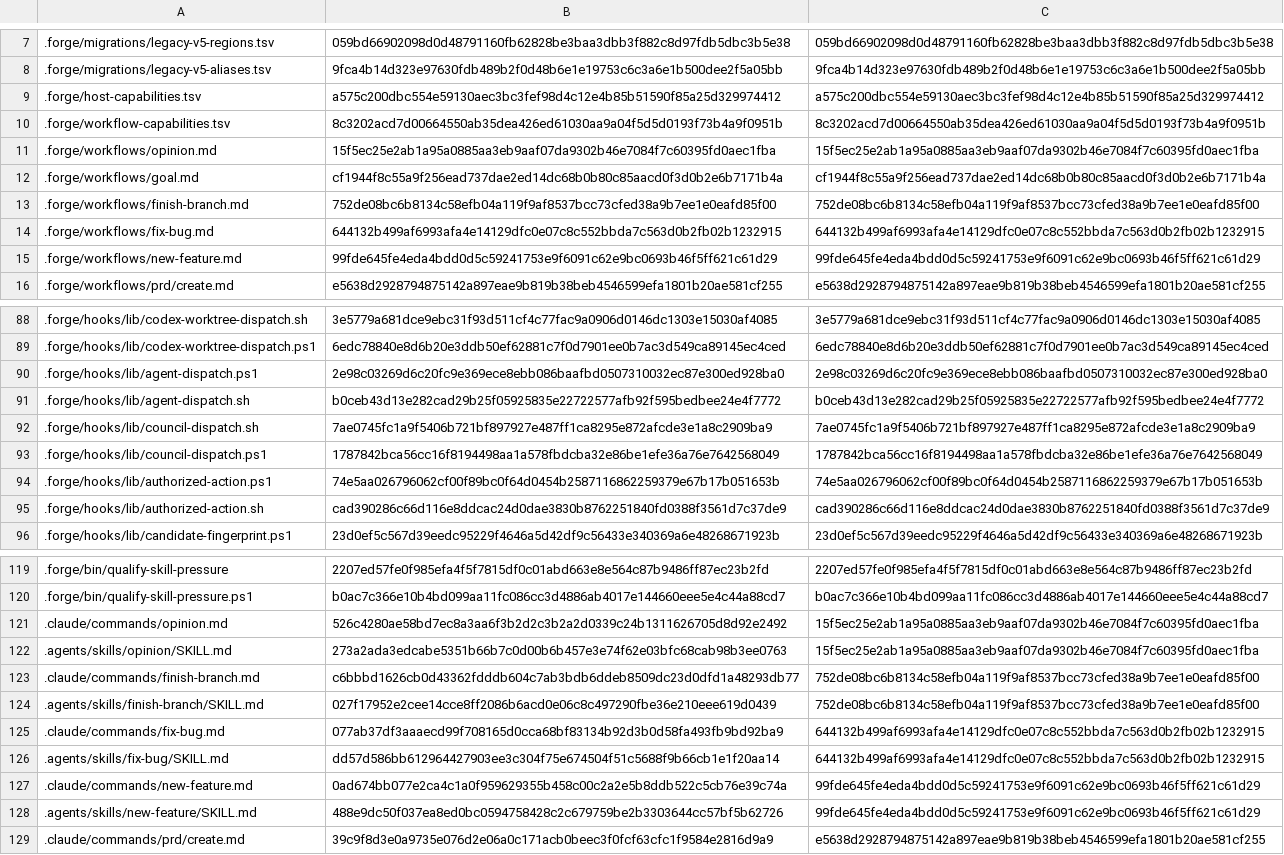
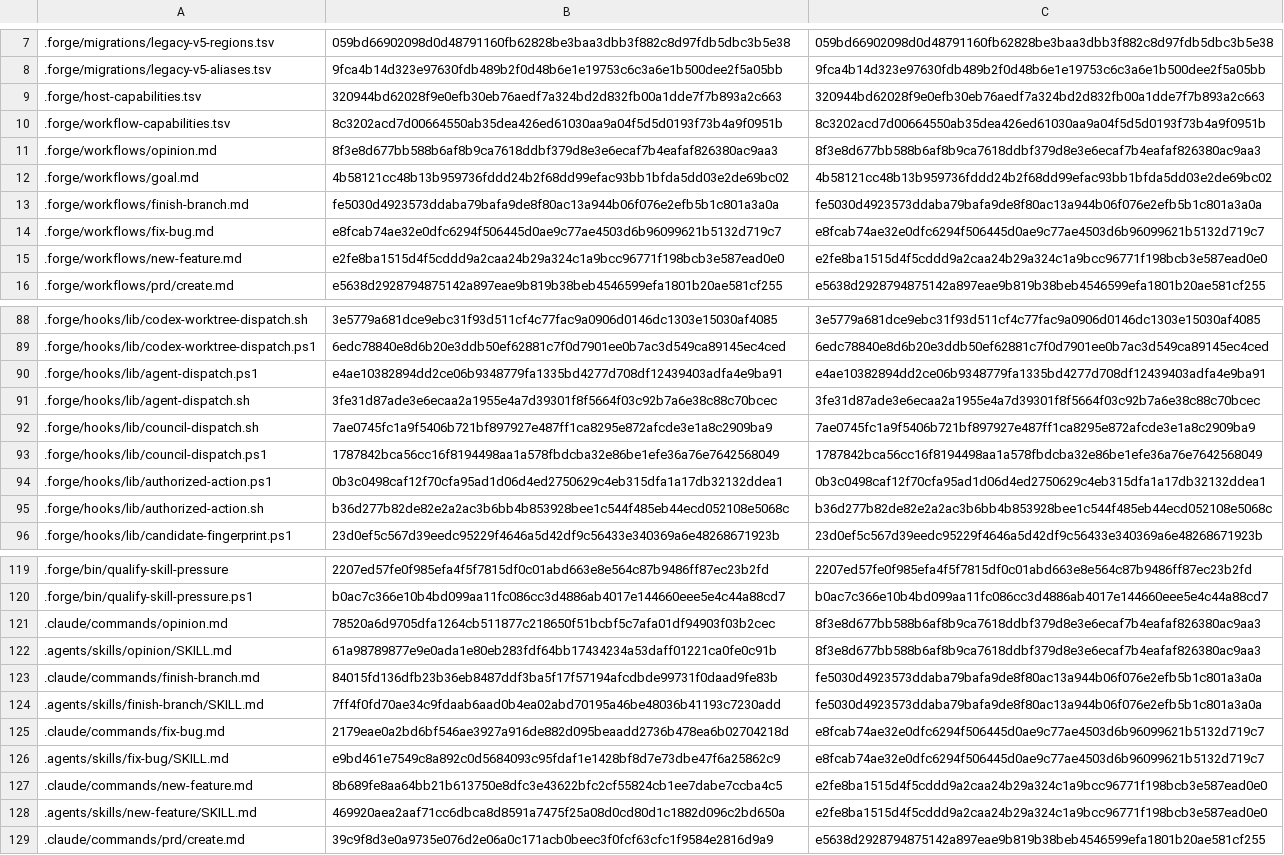
Before and after one commit to marketsignal/msai-v2, a TSV file: .forge/installed-files.tsv, drawn as a sheet; only a part is shown, gaps mark what is left out; the diff covers the shown part only; the diff names each change by its address in the sheet, - before the commit and + after, or states it on an @@ line.

Commit message:
chore: publish Forge 6.4.3 and current platform assessments

```diff
--- a/.forge/installed-files.tsv
+++ b/.forge/installed-files.tsv
-B9: a575c200dbc554e59130aec3bc3fef98d4c12e4b85b51590f85a25d329974412
+B9: 320944bd62028f9e0efb30eb76aedf7a324bd2d832fb00a1dde7f7b893a2c663
-C9: a575c200dbc554e59130aec3bc3fef98d4c12e4b85b51590f85a25d329974412
+C9: 320944bd62028f9e0efb30eb76aedf7a324bd2d832fb00a1dde7f7b893a2c663
-B11: 15f5ec25e2ab1a95a0885aa3eb9aaf07da9302b46e7084f7c60395fd0aec1fba
+B11: 8f3e8d677bb588b6af8b9ca7618ddbf379d8e3e6ecaf7b4eafaf826380ac9aa3
-C11: 15f5ec25e2ab1a95a0885aa3eb9aaf07da9302b46e7084f7c60395fd0aec1fba
+C11: 8f3e8d677bb588b6af8b9ca7618ddbf379d8e3e6ecaf7b4eafaf826380ac9aa3
-B12: cf1944f8c55a9f256ead737dae2ed14dc68b0b80c85aacd0f3d0b2e6b7171b4a
+B12: 4b58121cc48b13b959736fddd24b2f68dd99efac93bb1bfda5dd03e2de69bc02
-C12: cf1944f8c55a9f256ead737dae2ed14dc68b0b80c85aacd0f3d0b2e6b7171b4a
+C12: 4b58121cc48b13b959736fddd24b2f68dd99efac93bb1bfda5dd03e2de69bc02
-B13: 752de08bc6b8134c58efb04a119f9af8537bcc73cfed38a9b7ee1e0eafd85f00
+B13: fe5030d4923573ddaba79bafa9de8f80ac13a944b06f076e2efb5b1c801a3a0a
-C13: 752de08bc6b8134c58efb04a119f9af8537bcc73cfed38a9b7ee1e0eafd85f00
+C13: fe5030d4923573ddaba79bafa9de8f80ac13a944b06f076e2efb5b1c801a3a0a
-B14: 644132b499af6993afa4e14129dfc0e07c8c552bbda7c563d0b2fb02b1232915
+B14: e8fcab74ae32e0dfc6294f506445d0ae9c77ae4503d6b96099621b5132d719c7
-C14: 644132b499af6993afa4e14129dfc0e07c8c552bbda7c563d0b2fb02b1232915
+C14: e8fcab74ae32e0dfc6294f506445d0ae9c77ae4503d6b96099621b5132d719c7
-B15: 99fde645fe4eda4bdd0d5c59241753e9f6091c62e9bc0693b46f5ff621c61d29
+B15: e2fe8ba1515d4f5cddd9a2caa24b29a324c1a9bcc96771f198bcb3e587ead0e0
-C15: 99fde645fe4eda4bdd0d5c59241753e9f6091c62e9bc0693b46f5ff621c61d29
+C15: e2fe8ba1515d4f5cddd9a2caa24b29a324c1a9bcc96771f198bcb3e587ead0e0
-B90: 2e98c03269d6c20fc9e369ece8ebb086baafbd0507310032ec87e300ed928ba0
+B90: e4ae10382894dd2ce06b9348779fa1335bd4277d708df12439403adfa4e9ba91
-C90: 2e98c03269d6c20fc9e369ece8ebb086baafbd0507310032ec87e300ed928ba0
+C90: e4ae10382894dd2ce06b9348779fa1335bd4277d708df12439403adfa4e9ba91
-B91: b0ceb43d13e282cad29b25f05925835e22722577afb92f595bedbee24e4f7772
+B91: 3fe31d87ade3e6ecaa2a1955e4a7d39301f8f5664f03c92b7a6e38c88c70bcec
-C91: b0ceb43d13e282cad29b25f05925835e22722577afb92f595bedbee24e4f7772
+C91: 3fe31d87ade3e6ecaa2a1955e4a7d39301f8f5664f03c92b7a6e38c88c70bcec
-B94: 74e5aa026796062cf00f89bc0f64d0454b2587116862259379e67b17b051653b
+B94: 0b3c0498caf12f70cfa95ad1d06d4ed2750629c4eb315dfa1a17db32132ddea1
-C94: 74e5aa026796062cf00f89bc0f64d0454b2587116862259379e67b17b051653b
+C94: 0b3c0498caf12f70cfa95ad1d06d4ed2750629c4eb315dfa1a17db32132ddea1
-B95: cad390286c66d116e8ddcac24d0dae3830b8762251840fd0388f3561d7c37de9
+B95: b36d277b82de82e2a2ac3b6bb4b853928bee1c544f485eb44ecd052108e5068c
-C95: cad390286c66d116e8ddcac24d0dae3830b8762251840fd0388f3561d7c37de9
+C95: b36d277b82de82e2a2ac3b6bb4b853928bee1c544f485eb44ecd052108e5068c
-B121: 526c4280ae58bd7ec8a3aa6f3b2d2c3b2a2d0339c24b1311626705d8d92e2492
+B121: 78520a6d9705dfa1264cb511877c218650f51bcbf5c7afa01df94903f03b2cec
-C121:C122: 15f5ec25e2ab1a95a0885aa3eb9aaf07da9302b46e7084f7c60395fd0aec1fba
+C121:C122: 8f3e8d677bb588b6af8b9ca7618ddbf379d8e3e6ecaf7b4eafaf826380ac9aa3
-B122: 273a2ada3edcabe5351b66b7c0d00b6b457e3e74f62e03bfc68cab98b3ee0763
+B122: 61a98789877e9e0ada1e80eb283fdf64bb17434234a53daff01221ca0fe0c91b
-B123: c6bbbd1626cb0d43362fdddb604c7ab3bdb6ddeb8509dc23d0dfd1a48293db77
+B123: 84015fd136dfb23b36eb8487ddf3ba5f17f57194afcdbde99731f0daad9fe83b
-C123:C124: 752de08bc6b8134c58efb04a119f9af8537bcc73cfed38a9b7ee1e0eafd85f00
+C123:C124: fe5030d4923573ddaba79bafa9de8f80ac13a944b06f076e2efb5b1c801a3a0a
-B124: 027f17952e2cee14cce8ff2086b6acd0e06c8c497290fbe36e210eee619d0439
+B124: 7ff4f0fd70ae34c9fdaab6aad0b4ea02abd70195a46be48036b41193c7230add
-B125: 077ab37df3aaaecd99f708165d0cca68bf83134b92d3b0d58fa493fb9bd92ba9
+B125: 2179eae0a2bd6bf546ae3927a916de882d095beaadd2736b478ea6b02704218d
-C125:C126: 644132b499af6993afa4e14129dfc0e07c8c552bbda7c563d0b2fb02b1232915
+C125:C126: e8fcab74ae32e0dfc6294f506445d0ae9c77ae4503d6b96099621b5132d719c7
-B126: dd57d586bb612964427903ee3c304f75e674504f51c5688f9b66cb1e1f20aa14
+B126: e9bd461e7549c8a892c0d5684093c95fdaf1e1428bf8d7e73dbe47f6a25862c9
-B127: 0ad674bb077e2ca4c1a0f959629355b458c00c2a2e5b8ddb522c5cb76e39c74a
+B127: 8b689fe8aa64bb21b613750e8dfc3e43622bfc2cf55824cb1ee7dabe7ccba4c5
-C127:C128: 99fde645fe4eda4bdd0d5c59241753e9f6091c62e9bc0693b46f5ff621c61d29
+C127:C128: e2fe8ba1515d4f5cddd9a2caa24b29a324c1a9bcc96771f198bcb3e587ead0e0
-B128: 488e9dc50f037ea8ed0bc0594758428c2c679759be2b3303644cc57bf5b62726
+B128: 469920aea2aaf71cc6dbca8d8591a7475f25a08d0cd80d1c1882d096c2bd650a
```
Also changed, not shown: 25 edited cells elsewhere in this file, 44 other files.
